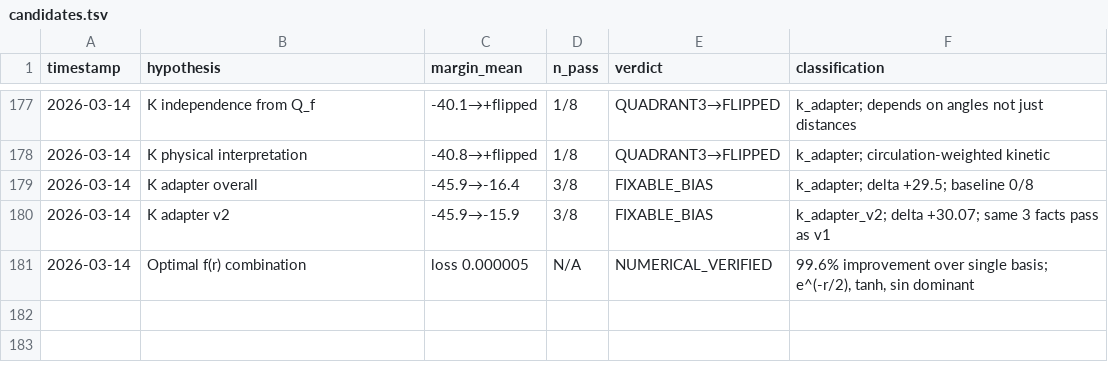
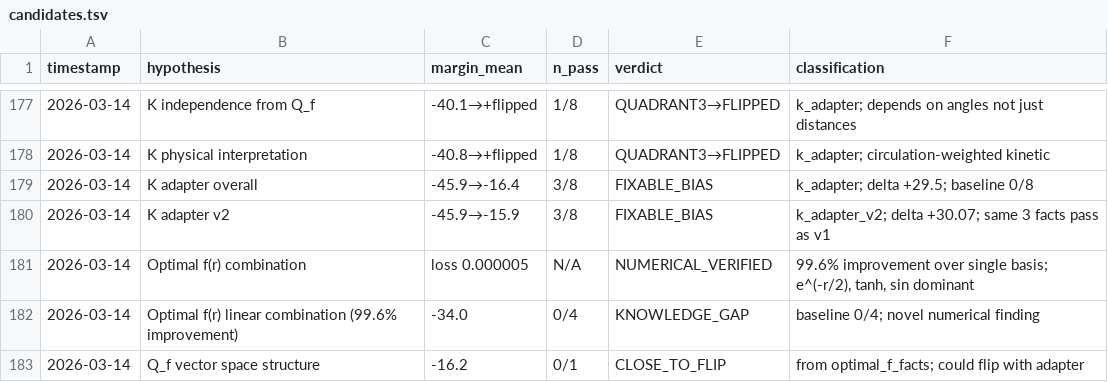
Before and after one commit to SolomonB14D3/noethersolve, a TSV file: results/candidates.tsv, drawn as a sheet; only a part is shown, gaps mark what is left out; the diff names each change by its address in the sheet, - before the commit and + after, or states it on an @@ line.

```diff
--- a/results/candidates.tsv
+++ b/results/candidates.tsv
+row 182: 2026-03-14 | Optimal f(r) linear combination (99.6% improvement) | -34.0 | 0/4 | KNOWLEDGE_GAP | baseline 0/4; novel numerical finding
+row 183: 2026-03-14 | Q_f vector space structure | -16.2 | 0/1 | CLOSE_TO_FLIP | from optimal_f_facts; could flip with adapter
```
Also changed, not shown: 3 other files.
